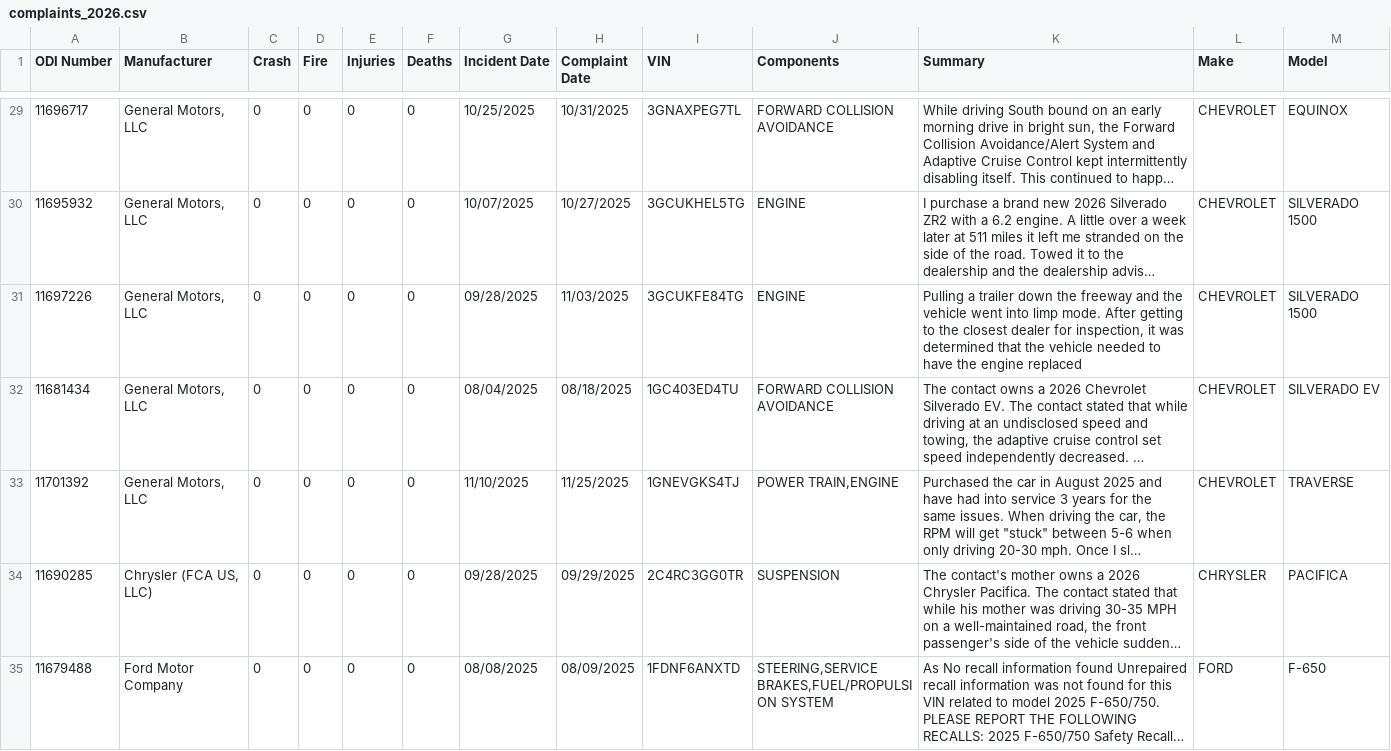
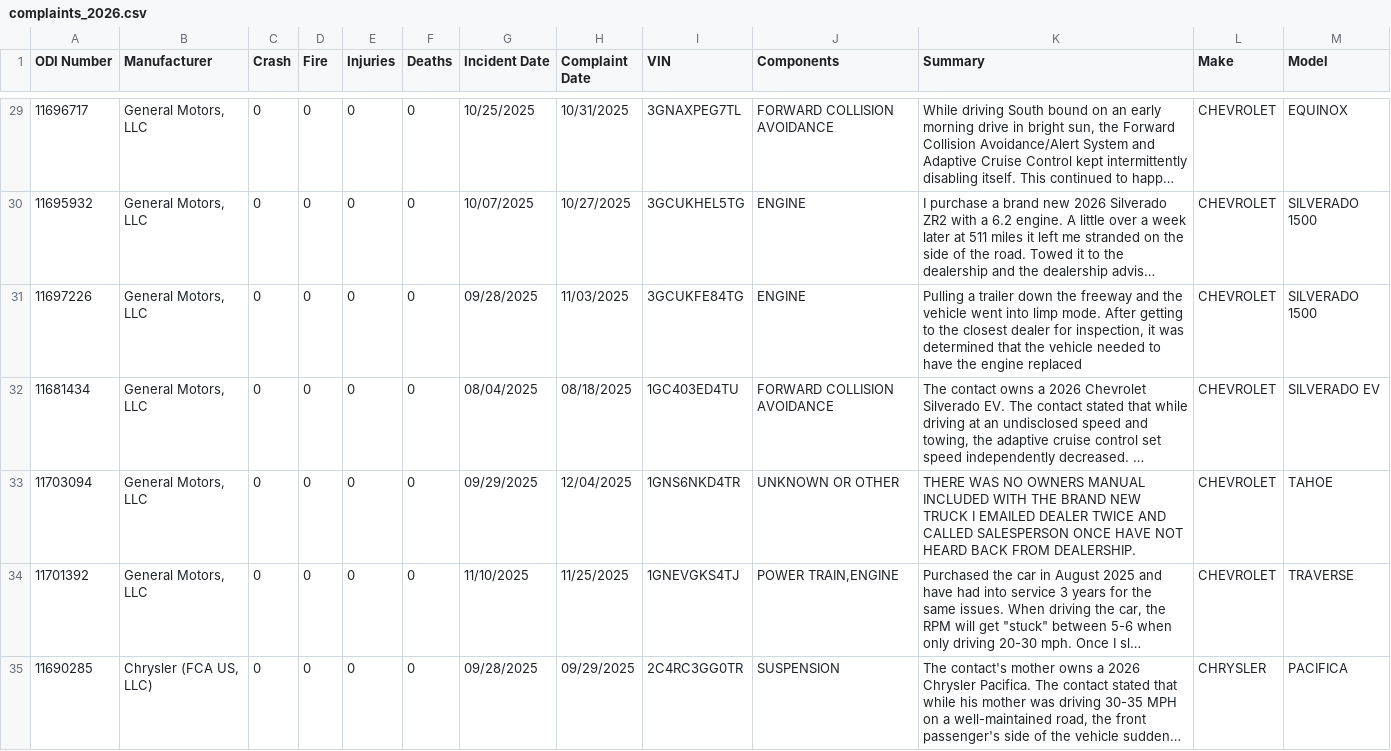
Before and after one commit to flotwig/nhtsa-data, a CSV file: complaints/complaints_2026.csv, drawn as a sheet; only a part is shown, gaps mark what is left out; the shorter side is filled out with more unchanged rows; long unchanged cells end in …; the diff covers the shown part only; the diff names each change by its address in the sheet, - before the commit and + after, or states it on an @@ line.

```diff
--- a/complaints/complaints_2026.csv
+++ b/complaints/complaints_2026.csv
+row 33: 11703094 | General Motors, LLC | 0 | 0 | 0 | 0 | 09/29/2025 | 12/04/2025 | 1GNS6NKD4TR | UNKNOWN OR OTHER | THERE WAS NO OWNERS MANUAL INCLUDED WITH THE BRAND NEW TRUCK I EMAILED DEALER TWICE AND CALLED SALESPERSON ONCE HAVE NOT HEARD BACK FROM DEALERSHIP. | CHEVROLET | TAHOE
```
Also changed, not shown: 2 added rows elsewhere in this file, complaints/complaints_1968.csv, 7 other files.
